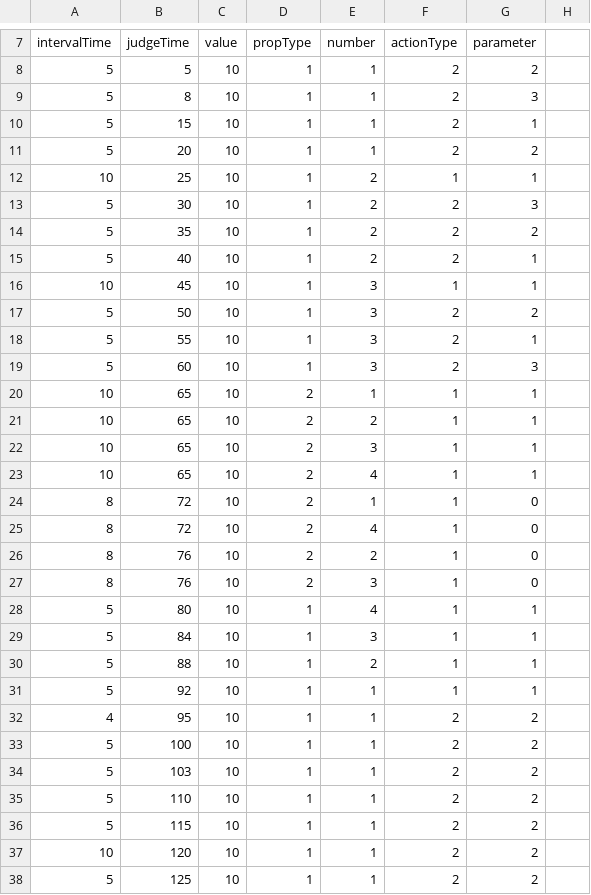
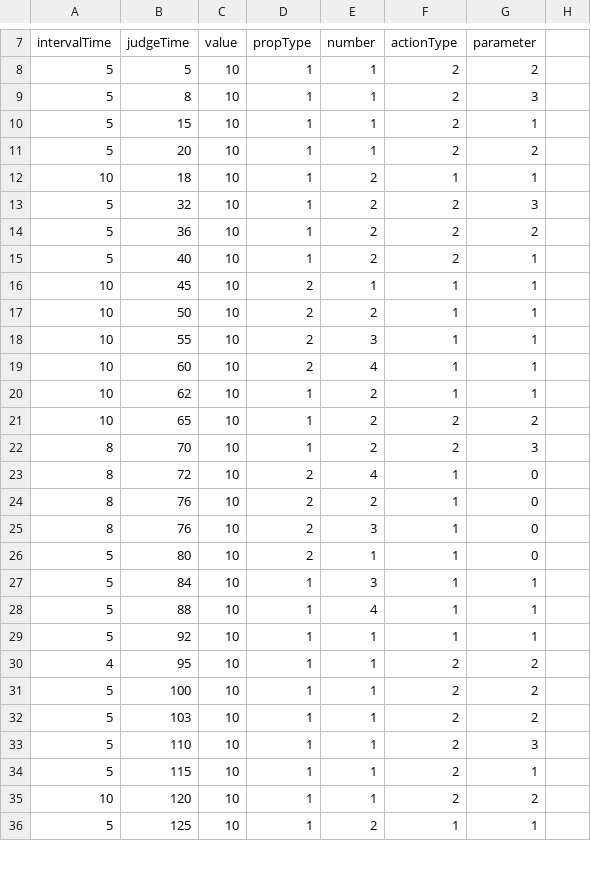
Before and after one commit to sittan2/ProjectCurtainCall, a CSV file: Assets/Resources/CSV/Task.csv, drawn as a sheet; only a part is shown, gaps mark what is left out; the diff covers the shown part only.

```diff
--- a/Assets/Resources/CSV/Task.csv
+++ b/Assets/Resources/CSV/Task.csv
@@ -11,15 +11,13 @@ intervalTime,judgeTime,value,propType,number,actionType,parameter,
 5,20,10,1,1,2,2,
-10,25,10,1,2,1,1,
-5,30,10,1,2,2,3,
-5,35,10,1,2,2,2,
+10,18,10,1,2,1,1,
+5,32,10,1,2,2,3,
+5,36,10,1,2,2,2,
 5,40,10,1,2,2,1,
-10,45,10,1,3,1,1,
-5,50,10,1,3,2,2,
-5,55,10,1,3,2,1,
-5,60,10,1,3,2,3,
-10,65,10,2,1,1,1,
-10,65,10,2,2,1,1,
-10,65,10,2,3,1,1,
-10,65,10,2,4,1,1,
-8,72,10,2,1,1,0,
+10,45,10,2,1,1,1,
+10,50,10,2,2,1,1,
+10,55,10,2,3,1,1,
+10,60,10,2,4,1,1,
+10,62,10,1,2,1,1,
+10,65,10,1,2,2,2,
+8,70,10,1,2,2,3,
 8,72,10,2,4,1,0,
@@ -27,5 +25,5 @@ intervalTime,judgeTime,value,propType,number,actionType,parameter,
 8,76,10,2,3,1,0,
-5,80,10,1,4,1,1,
+5,80,10,2,1,1,0,
 5,84,10,1,3,1,1,
-5,88,10,1,2,1,1,
+5,88,10,1,4,1,1,
 5,92,10,1,1,1,1,
@@ -34,5 +32,5 @@ intervalTime,judgeTime,value,propType,number,actionType,parameter,
 5,103,10,1,1,2,2,
-5,110,10,1,1,2,2,
-5,115,10,1,1,2,2,
+5,110,10,1,1,2,3,
+5,115,10,1,1,2,1,
 10,120,10,1,1,2,2,
-5,125,10,1,1,2,2,
+5,125,10,1,2,1,1,
```
Also changed, not shown: 20 edited cells elsewhere in this file, 4 other files.
